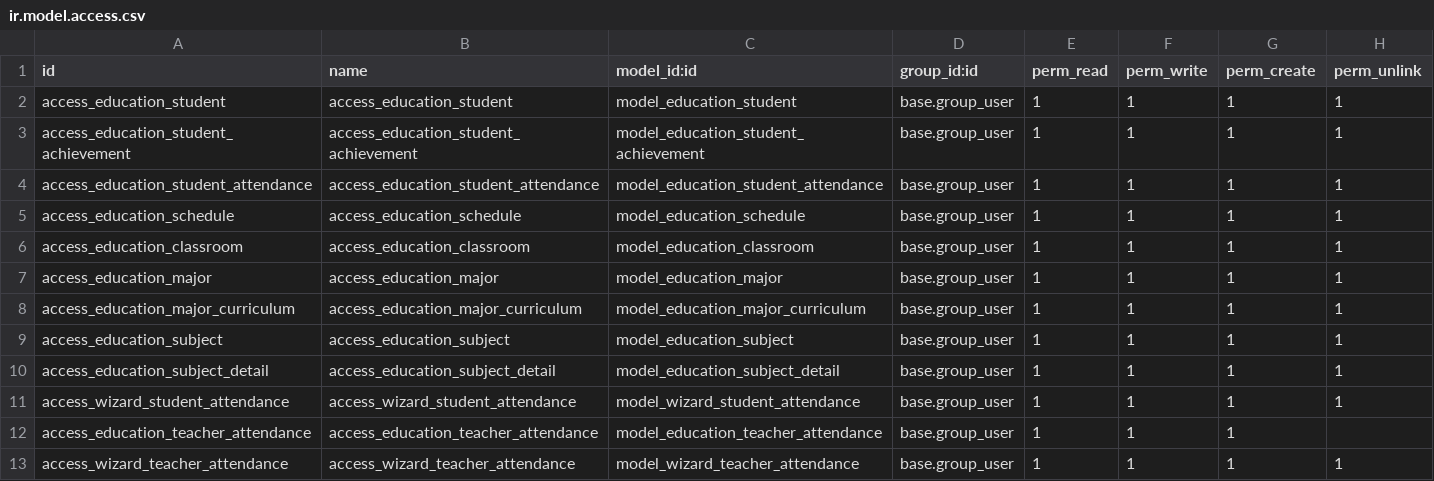
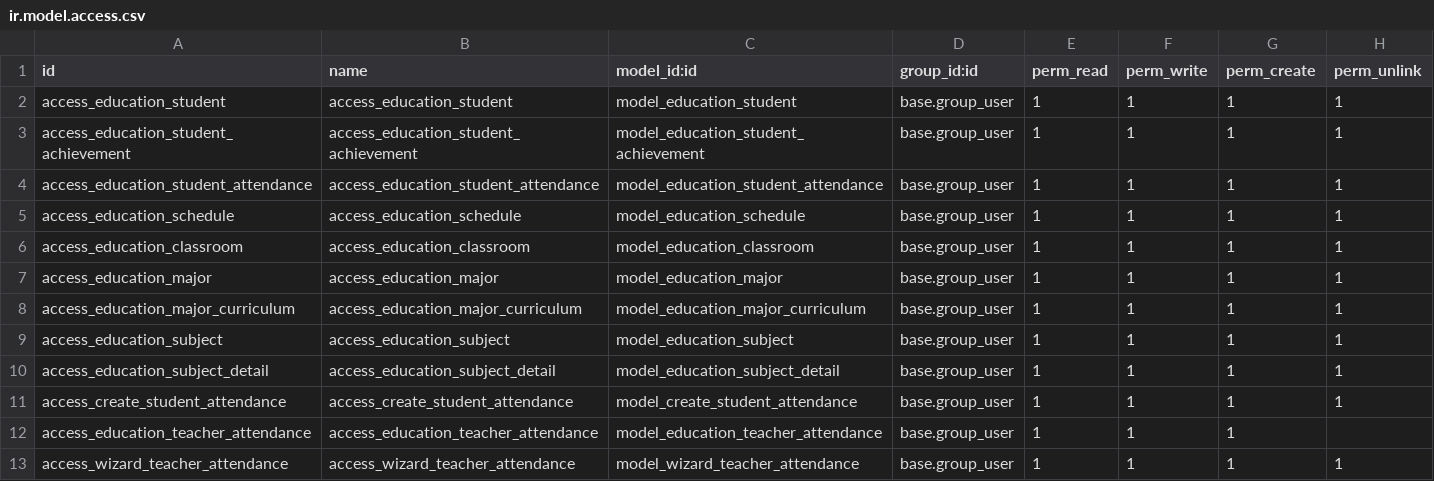
Before and after one commit to Ridho024/Odoo, a CSV file: custom_addons/education/education_management/security/ir.model.access.csv, drawn as a sheet.

Commit message:
feat: update student attendance, teacher attendance, dan teacher evaluation views

```diff
--- a/custom_addons/education/education_management/security/ir.model.access.csv
+++ b/custom_addons/education/education_management/security/ir.model.access.csv
@@ -10,3 +10,3 @@ access_education_subject,access_education_subject,model_education_subject,base.g
 access_education_subject_detail,access_education_subject_detail,model_education_subject_detail,base.group_user,1,1,1,1
-access_wizard_student_attendance,access_wizard_student_attendance,model_wizard_student_attendance,base.group_user,1,1,1,1
+access_create_student_attendance,access_create_student_attendance,model_create_student_attendance,base.group_user,1,1,1,1
 access_education_teacher_attendance,access_education_teacher_attendance,model_education_teacher_attendance,base.group_user,1,1,1
```
Also changed, not shown: 11 other files.
